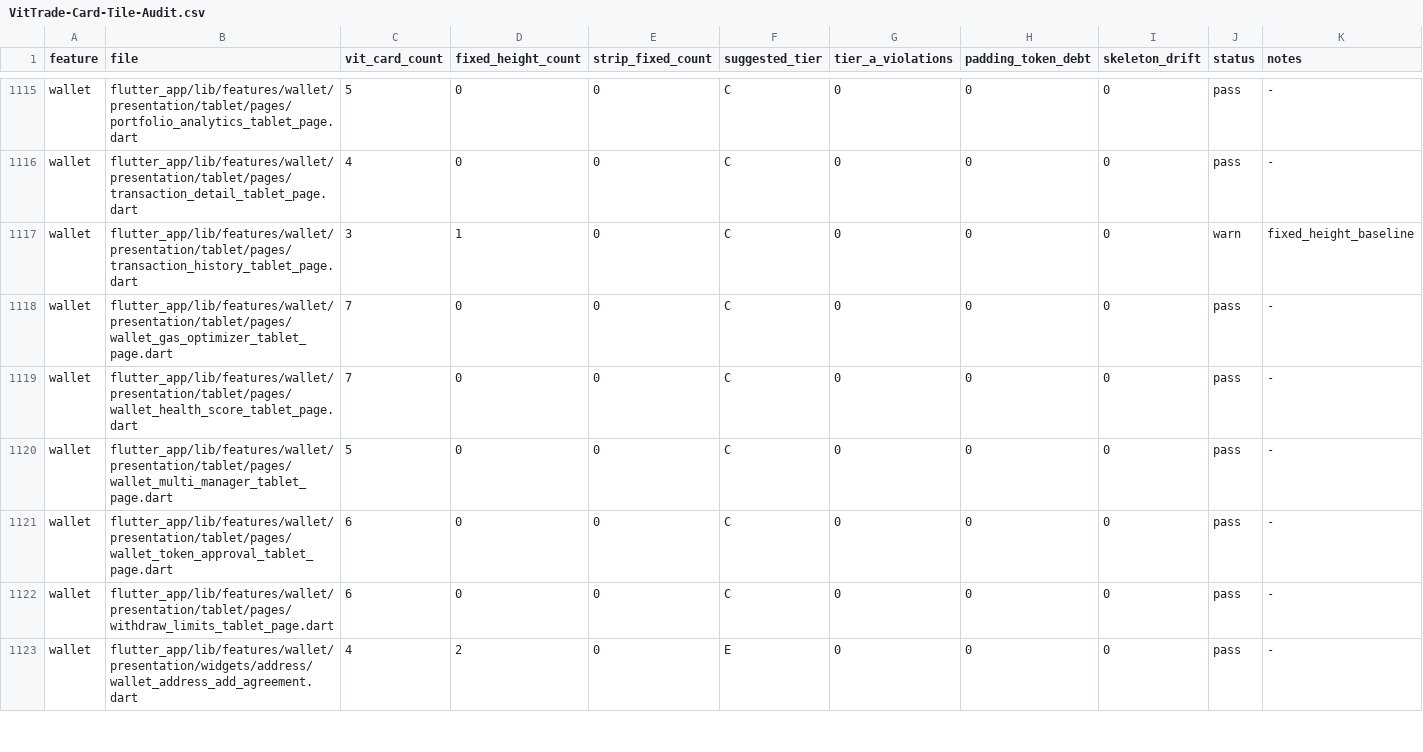
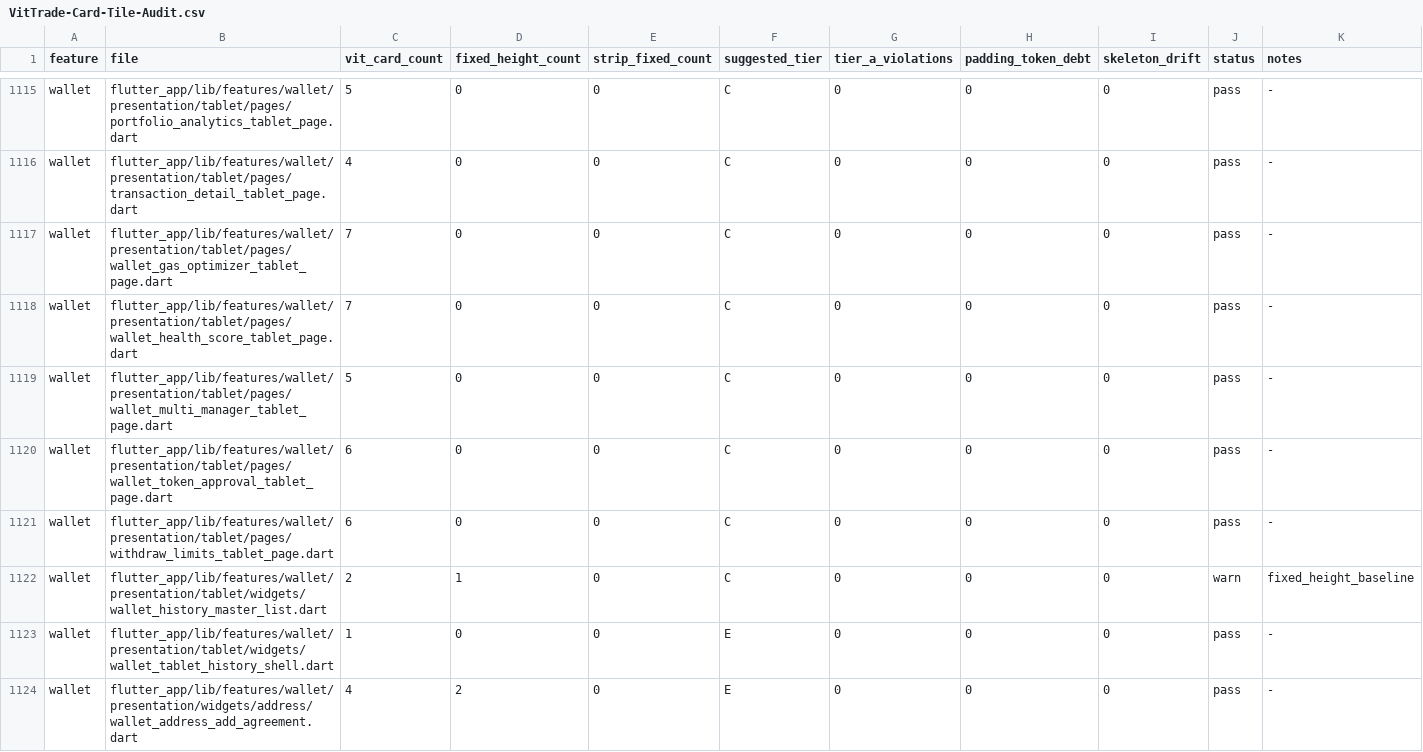
Before and after one commit to LonelyTraderBay/vittrade-flutter, a CSV file: docs/02_FLUTTER_MIGRATION/audits/VitTrade-Card-Tile-Audit.csv, drawn as a sheet; only a part is shown, gaps mark what is left out.

```diff
--- a/docs/02_FLUTTER_MIGRATION/audits/VitTrade-Card-Tile-Audit.csv
+++ b/docs/02_FLUTTER_MIGRATION/audits/VitTrade-Card-Tile-Audit.csv
@@ -1116,3 +1116,2 @@ wallet,flutter_app/lib/features/wallet/presentation/tablet/pages/portfolio_analy
 wallet,flutter_app/lib/features/wallet/presentation/tablet/pages/transaction_detail_tablet_page.dart,4,0,0,C,0,0,0,pass,-
-wallet,flutter_app/lib/features/wallet/presentation/tablet/pages/transaction_history_tablet_page.dart,3,1,0,C,0,0,0,warn,fixed_height_baseline
 wallet,flutter_app/lib/features/wallet/presentation/tablet/pages/wallet_gas_optimizer_tablet_page.dart,7,0,0,C,0,0,0,pass,-
@@ -1122,2 +1121,4 @@ wallet,flutter_app/lib/features/wallet/presentation/tablet/pages/wallet_token_ap
 wallet,flutter_app/lib/features/wallet/presentation/tablet/pages/withdraw_limits_tablet_page.dart,6,0,0,C,0,0,0,pass,-
+wallet,flutter_app/lib/features/wallet/presentation/tablet/widgets/wallet_history_master_list.dart,2,1,0,C,0,0,0,warn,fixed_height_baseline
+wallet,flutter_app/lib/features/wallet/presentation/tablet/widgets/wallet_tablet_history_shell.dart,1,0,0,E,0,0,0,pass,-
 wallet,flutter_app/lib/features/wallet/presentation/widgets/address/wallet_address_add_agreement.dart,4,2,0,E,0,0,0,pass,-
```
Also changed, not shown: docs/02_FLUTTER_MIGRATION/audits/VitTrade-Header-Back-Navigation-Behavior-Audit.csv, docs/02_FLUTTER_MIGRATION/audits/VitTrade-Page-Rhythm-Audit.csv, 13 other files.
